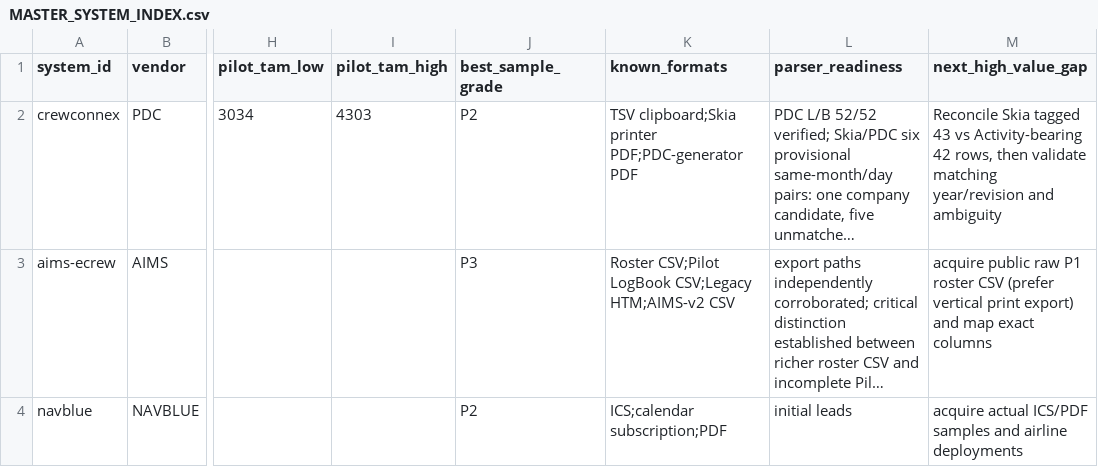
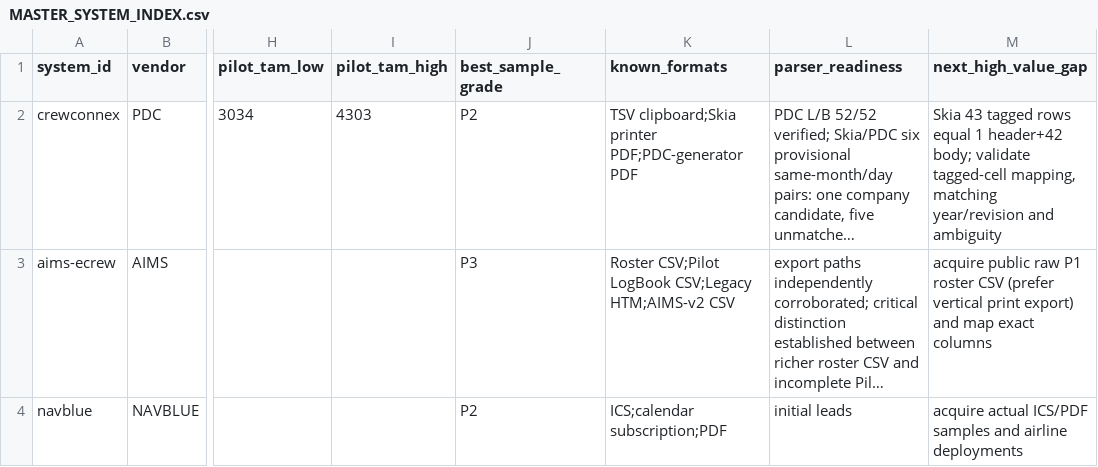
Before and after one commit to yhappcom/design-studio, a CSV file: case-studies/logmate/market-research/roster-systems/MASTER_SYSTEM_INDEX.csv, drawn as a sheet; only a part is shown, gaps mark what is left out; long unchanged cells end in …; the diff names each change by its address in the sheet, - before the commit and + after, or states it on an @@ line.

Commit message:
research: correct Skia tagged header and body accounting

```diff
--- a/case-studies/logmate/market-research/roster-systems/MASTER_SYSTEM_INDEX.csv
+++ b/case-studies/logmate/market-research/roster-systems/MASTER_SYSTEM_INDEX.csv
-M2 (next_high_value_gap): Reconcile Skia tagged 43 vs Activity-bearing 42 rows, then validate matching year/revision…
+M2 (next_high_value_gap): Skia 43 tagged rows equal 1 header+42 body; validate tagged-cell mapping, matching year/revision…
```
